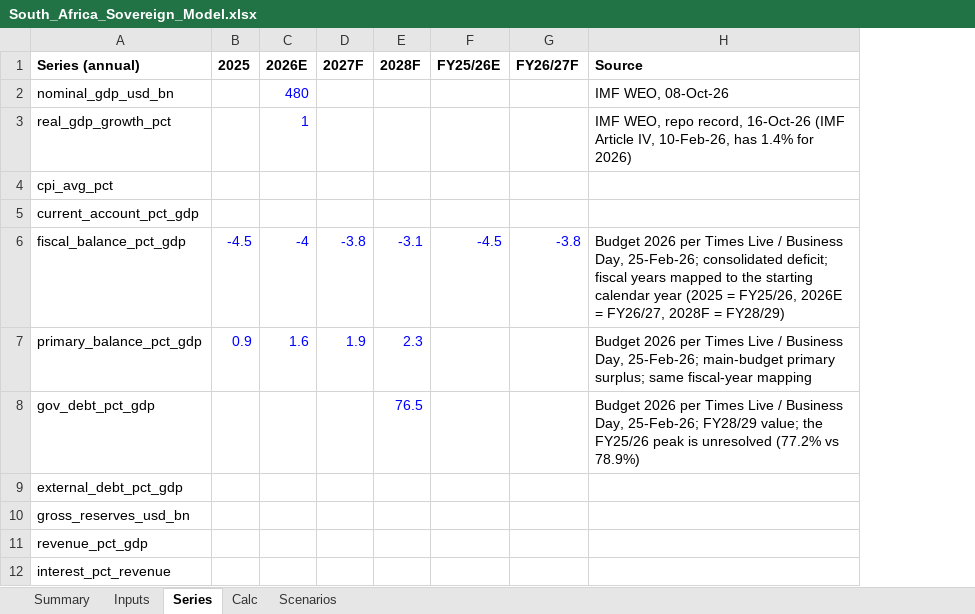
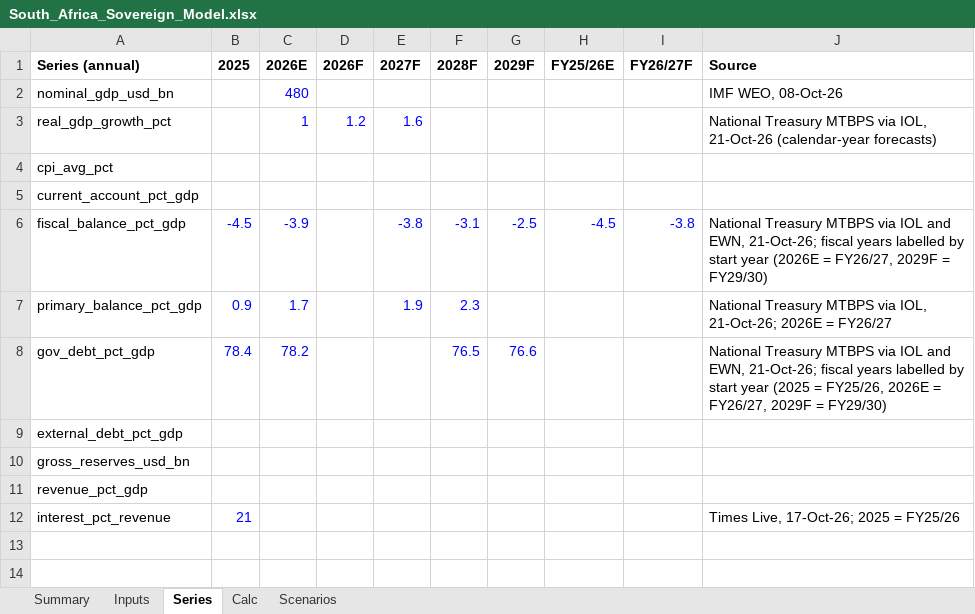
Before and after one commit to rkarim25/cembicredit, an Excel workbook: models/sovereigns/South_Africa_Sovereign_Model.xlsx, sheet Series, drawn as a sheet; values as stored, in another font and other column widths than the file's, no borders; addresses are those after the commit; the diff names each change by its address in the sheet, - before the commit and + after, or states it on an @@ line.

```diff
--- a/models/sovereigns/South_Africa_Sovereign_Model.xlsx (sheet Series)
+++ b/models/sovereigns/South_Africa_Sovereign_Model.xlsx (sheet Series)
+column D (2026F), row 3: 1.2
+column G (2029F), rows 6-8: -2.5 |  | 76.6
-E3 (2027F): (empty)
+E3 (2027F): 1.6
-J3 (Source): IMF WEO, repo record, 16-Oct-26 (IMF Article IV, 10-Feb-26, has 1.4% for 2026)
+J3 (Source): National Treasury MTBPS via IOL, 21-Oct-26 (calendar-year forecasts)
-C6 (2026E): -4
+C6 (2026E): -3.9
-J6 (Source): Budget 2026 per Times Live / Business Day, 25-Feb-26; consolidated deficit; fiscal years mapped to the starting calendar year (2025 = FY25/26, 2026E = FY26/27, 2028F = FY28/29)
+J6 (Source): National Treasury MTBPS via IOL and EWN, 21-Oct-26; fiscal years labelled by start year (2026E = FY26/27, 2029F = FY29/30)
-C7 (2026E): 1.6
+C7 (2026E): 1.7
-J7 (Source): Budget 2026 per Times Live / Business Day, 25-Feb-26; main-budget primary surplus; same fiscal-year mapping
+J7 (Source): National Treasury MTBPS via IOL, 21-Oct-26; 2026E = FY26/27
-B8 (2025): (empty)
+B8 (2025): 78.4
-C8 (2026E): (empty)
+C8 (2026E): 78.2
-J8 (Source): Budget 2026 per Times Live / Business Day, 25-Feb-26; FY28/29 value; the FY25/26 peak is unresolved (77.2% vs 78.9%)
+J8 (Source): National Treasury MTBPS via IOL and EWN, 21-Oct-26; fiscal years labelled by start year (2025 = FY25/26, 2026E = FY26/27, 2029F = FY29/30)
-B12 (2025): (empty)
+B12 (2025): 21
-J12 (Source): (empty)
+J12 (Source): Times Live, 17-Oct-26; 2025 = FY25/26
```
Also changed, not shown: sheet Inputs, sheet Summary, models/sovereigns/Sovereign_Comp_Sheet.xlsx, 27 other files.
